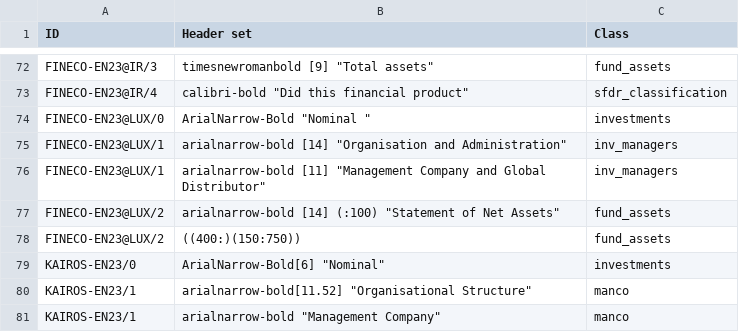
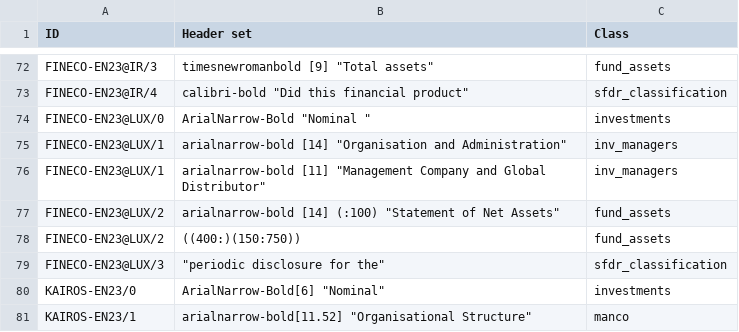
Before and after one commit to tvp-freeports/analysis_finance_reports, a CSV file: src/freeports_analysis/formats/algorithms/structured/page_classify/args.csv, drawn as a sheet; only a part is shown, gaps mark what is left out; the shorter side is filled out with more unchanged rows.

Commit message:
added SFDR classification draft for FINECO-EN23@LUX

```diff
--- a/src/freeports_analysis/formats/algorithms/structured/page_classify/args.csv
+++ b/src/freeports_analysis/formats/algorithms/structured/page_classify/args.csv
@@ -78,2 +78,3 @@ FINECO-EN23@LUX/2,"arialnarrow-bold [14] (:100) ""Statement of Net Assets""",fun
 FINECO-EN23@LUX/2,((400:)(150:750)),fund_assets
+FINECO-EN23@LUX/3,"""periodic disclosure for the""",sfdr_classification
 KAIROS-EN23/0,"ArialNarrow-Bold[6] ""Nominal""",investments
```
Also changed, not shown: src/freeports_analysis/formats/algorithms/data/alghoritms_schedule.csv, 1 other file.
